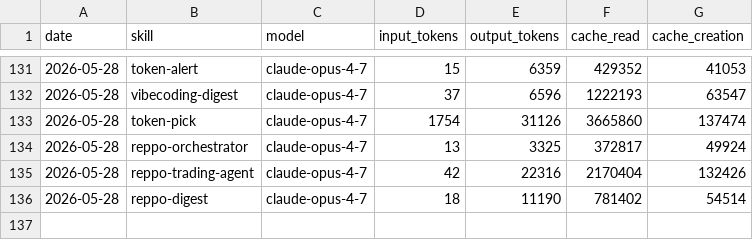
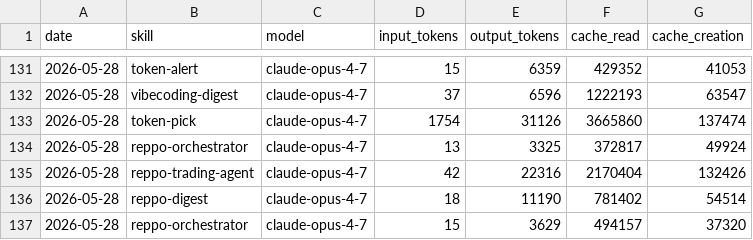
Before and after one commit to anajuliabit/aeon, a CSV file: memory/token-usage.csv, drawn as a sheet; only a part is shown, gaps mark what is left out.

Commit message:
chore(reppo-orchestrator): auto-commit 2026-05-28

```diff
--- a/memory/token-usage.csv
+++ b/memory/token-usage.csv
@@ -136 +136,2 @@ date,skill,model,input_tokens,output_tokens,cache_read,cache_creation
 2026-05-28,reppo-digest,claude-opus-4-7,18,11190,781402,54514
+2026-05-28,reppo-orchestrator,claude-opus-4-7,15,3629,494157,37320
```
Also changed, not shown: 8 other files.
